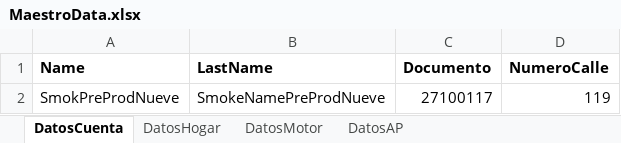
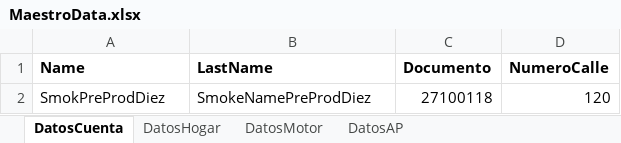
Before and after one commit to suraranorex/Smoke, an Excel workbook: Smoke/MaestroData.xlsx, sheet DatosCuenta, drawn as a sheet; values as stored, in another font and other column widths than the file's, no borders; removed rows and columns are numbered as before the commit, all else as after; the diff names each change by its address in the sheet, - before the commit and + after, or states it on an @@ line.

Commit message:
se modifica la data para hacer smoke diez en pre prod

```diff
--- a/Smoke/MaestroData.xlsx (sheet DatosCuenta)
+++ b/Smoke/MaestroData.xlsx (sheet DatosCuenta)
-row 2: SmokPreProdNueve | SmokeNamePreProdNueve | 27100117 | 119
+row 2: SmokPreProdDiez | SmokeNamePreProdDiez | 27100118 | 120
```
Also changed, not shown: sheet DatosMotor, sheet DatosHogar, sheet DatosAP.
